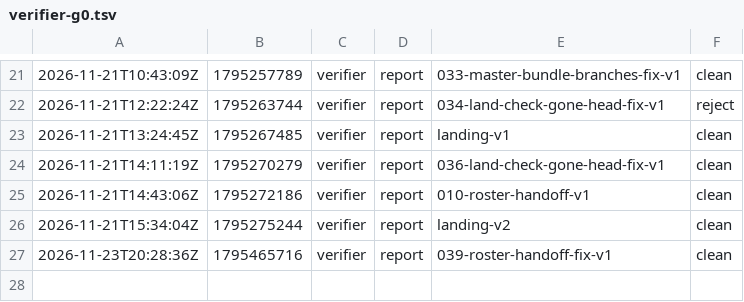
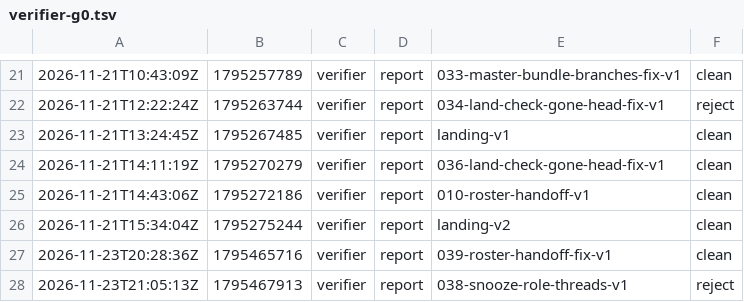
Before and after one commit to br1anchen/open-pstack, a TSV file: events/verifier-g0.tsv, drawn as a sheet; only a part is shown, gaps mark what is left out.

Commit message:
kitchen: verifier publishes 2 files
Co-authored-by: Brian Chen <brianchen8990@gmail.com>

```diff
--- a/events/verifier-g0.tsv
+++ b/events/verifier-g0.tsv
@@ -27 +27,2 @@
 2026-11-23T20:28:36Z	1795465716	verifier	report	039-roster-handoff-fix-v1	clean
+2026-11-23T21:05:13Z	1795467913	verifier	report	038-snooze-role-threads-v1	reject
```
Also changed, not shown: 1 other file.
